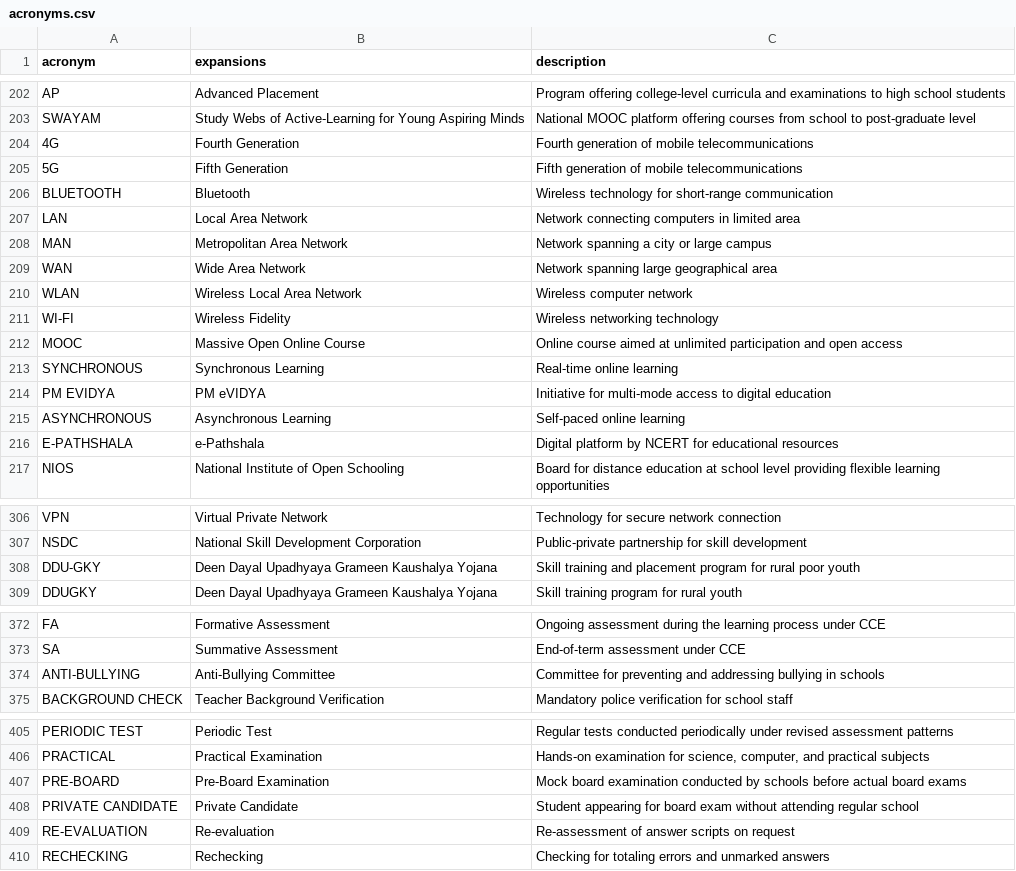
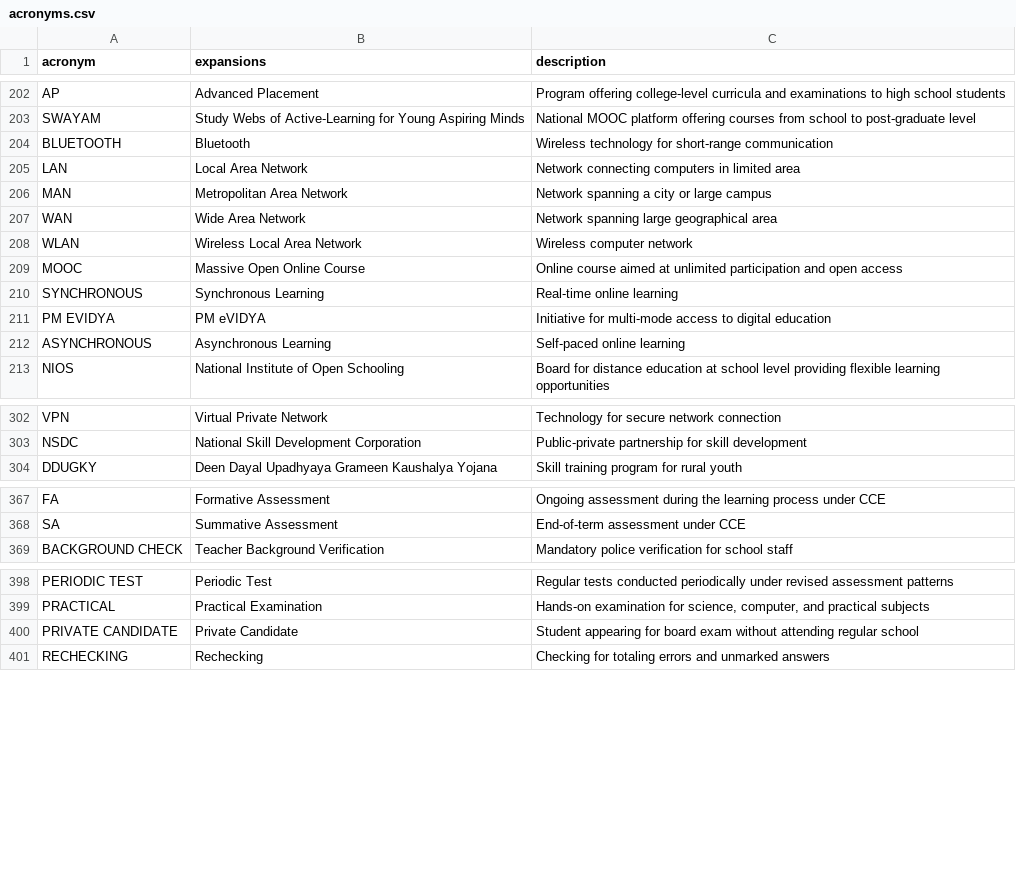
Before and after one commit to ELEVATE-Project/vectorization-service, a CSV file: data/acronyms.csv, drawn as a sheet; only a part is shown, gaps mark what is left out; the diff covers the shown part only; the diff names each change by its address in the sheet, - before the commit and + after, or states it on an @@ line.

```diff
--- a/data/acronyms.csv
+++ b/data/acronyms.csv
-row 204: 4G | Fourth Generation | Fourth generation of mobile telecommunications
-row 205: 5G | Fifth Generation | Fifth generation of mobile telecommunications
-row 211: WI-FI | Wireless Fidelity | Wireless networking technology
-row 216: E-PATHSHALA | e-Pathshala | Digital platform by NCERT for educational resources
-row 308: DDU-GKY | Deen Dayal Upadhyaya Grameen Kaushalya Yojana | Skill training and placement program for rural poor youth
-row 374: ANTI-BULLYING | Anti-Bullying Committee | Committee for preventing and addressing bullying in schools
-row 407: PRE-BOARD | Pre-Board Examination | Mock board examination conducted by schools before actual board exams
-row 409: RE-EVALUATION | Re-evaluation | Re-assessment of answer scripts on request
```
Also changed, not shown: 2 removed rows elsewhere in this file, 2 other files.
